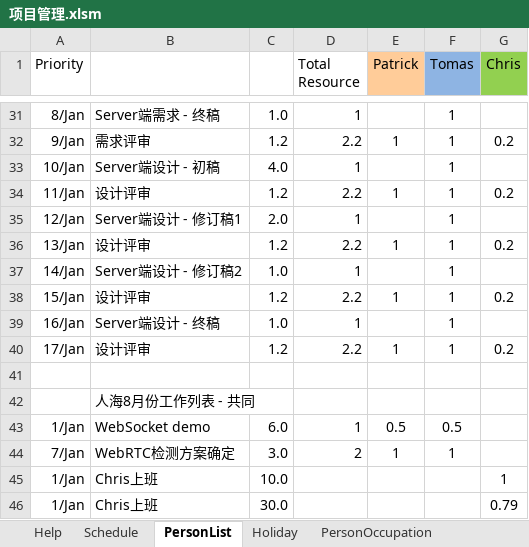
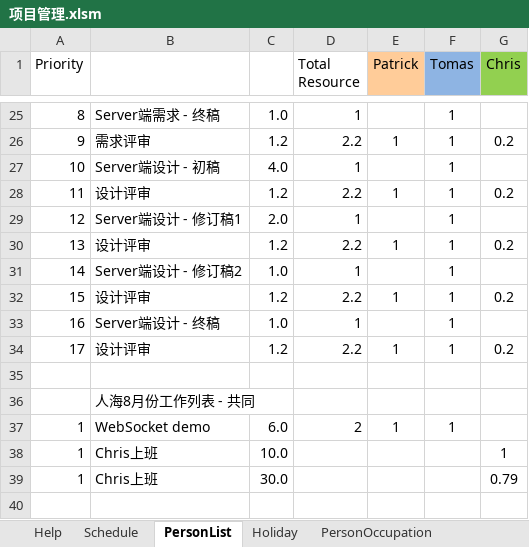
Before and after one commit to simplelifestudio/RenHai, an Excel workbook: Documents/项目管理.xlsm, sheet PersonList, drawn as a sheet; only a part is shown, gaps mark what is left out; values as stored, in another font and other column widths than the file's, no borders; removed rows and columns are numbered as before the commit, all else as after; the diff covers the shown part only; the diff names each change by its address in the sheet, - before the commit and + after, or states it on an @@ line.

```diff
--- a/Documents/项目管理.xlsm (sheet PersonList)
+++ b/Documents/项目管理.xlsm (sheet PersonList)
-A25 (Priority): 8/Jan
+A25 (Priority): 8
-A26 (Priority): 9/Jan
+A26 (Priority): 9
-A27 (Priority): 10/Jan
+A27 (Priority): 10
-A28 (Priority): 11/Jan
+A28 (Priority): 11
-A29 (Priority): 12/Jan
+A29 (Priority): 12
-A30 (Priority): 13/Jan
+A30 (Priority): 13
-A31 (Priority): 14/Jan
+A31 (Priority): 14
-A32 (Priority): 15/Jan
+A32 (Priority): 15
-A33 (Priority): 16/Jan
+A33 (Priority): 16
-A34 (Priority): 17/Jan
+A34 (Priority): 17
-row 43: 1/Jan | WebSocket demo | 6.0 | 1 | 0.5 | 0.5
-A37 (Priority): 7/Jan
+A37 (Priority): 1
-B37: WebRTC检测方案确定
+B37: WebSocket demo
-C37: 3.0
+C37: 6.0
-A38:A39 (Priority): 1/Jan
+A38:A39 (Priority): 1
```
Also changed, not shown: 3 added rows, 9 removed rows and 16 edited cells elsewhere in this sheet, sheet PersonOccupation, sheet Schedule, other sheet tabs, formulas that keep their value, charts or pictures, Documents/项目管理.xlsx.
